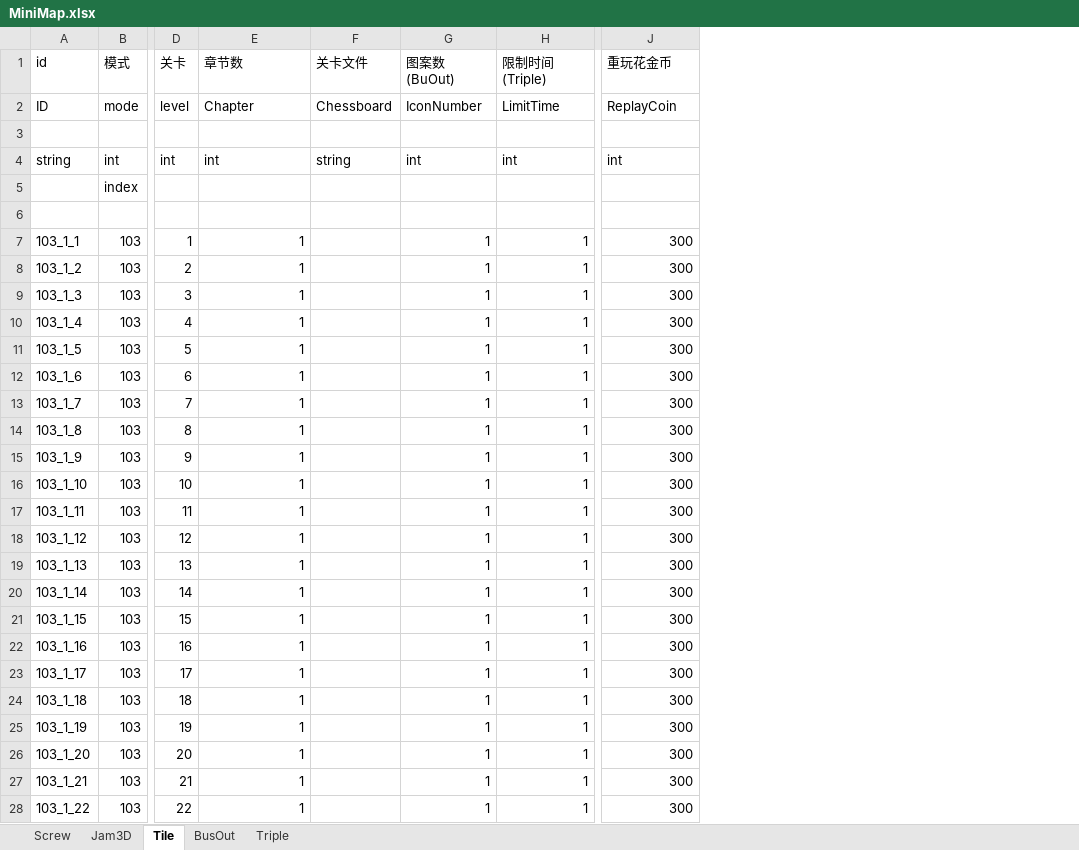
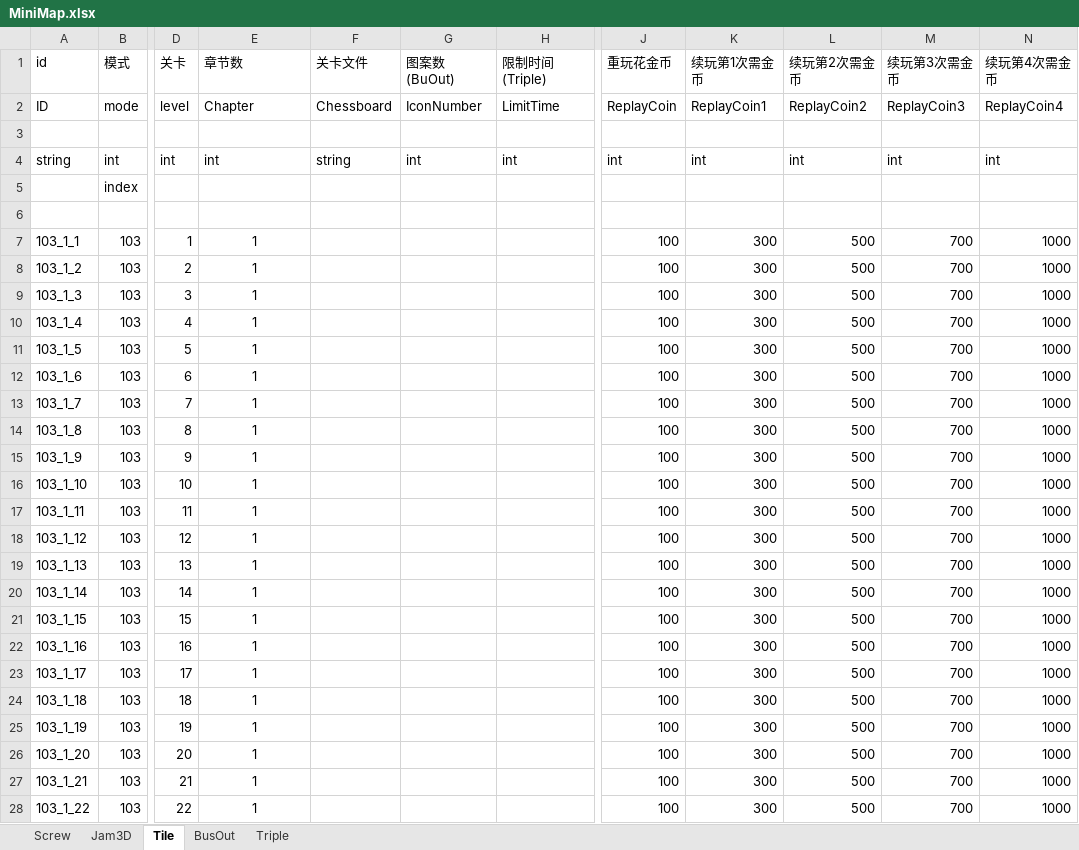
Before and after one commit to wkailecom/mini-games, an Excel workbook: Assets/_OriginalData/Excel/Config/MiniGame/MiniMap.xlsx, sheet Tile, drawn as a sheet; only a part is shown, gaps mark what is left out; values as stored, in another font and other column widths than the file's, no borders; addresses are those after the commit; the diff covers the shown part only; the diff names each change by its address in the sheet, - before the commit and + after, or states it on an @@ line.

```diff
--- a/Assets/_OriginalData/Excel/Config/MiniGame/MiniMap.xlsx (sheet Tile)
+++ b/Assets/_OriginalData/Excel/Config/MiniGame/MiniMap.xlsx (sheet Tile)
+column J (重玩花金币), rows 2-28: ReplayCoin |  | int |  |  | 100 | 100 | 100 | 100 | 100 | 100 | 100 | 100 | 100 | 100 | 100 | 100 | 100 | 100 | 100 | 100 | 100 | 100 | 100 | 100 | 100 | 100
+column L (续玩第2次需金币), rows 2-28: ReplayCoin2 |  | int |  |  | 500 | 500 | 500 | 500 | 500 | 500 | 500 | 500 | 500 | 500 | 500 | 500 | 500 | 500 | 500 | 500 | 500 | 500 | 500 | 500 | 500 | 500
+column M (续玩第3次需金币), rows 2-28: ReplayCoin3 |  | int |  |  | 700 | 700 | 700 | 700 | 700 | 700 | 700 | 700 | 700 | 700 | 700 | 700 | 700 | 700 | 700 | 700 | 700 | 700 | 700 | 700 | 700 | 700
+column N (续玩第4次需金币), rows 2-28: ReplayCoin4 |  | int |  |  | 1000 | 1000 | 1000 | 1000 | 1000 | 1000 | 1000 | 1000 | 1000 | 1000 | 1000 | 1000 | 1000 | 1000 | 1000 | 1000 | 1000 | 1000 | 1000 | 1000 | 1000 | 1000
-K1: 重玩花金币
+K1: 续玩第1次需金币
-K2 (续玩第1次需金币): ReplayCoin
+K2 (续玩第1次需金币): ReplayCoin1
-E7:E28 alignment: right
+E7:E28 alignment: center
-G7:G28 (图案数(BuOut)): 1
+G7:G28 (图案数(BuOut)): (empty)
-H7:H28 (限制时间(Triple)): 1
+H7:H28 (限制时间(Triple)): (empty)
```
Also changed, not shown: 156 edited cells and cell formats elsewhere in this sheet, sheet Screw, sheet Jam3D, sheet BusOut, sheet Triple, Assets/_OriginalData/Excel/Config/Common/Page.xlsx, 13 other files.
